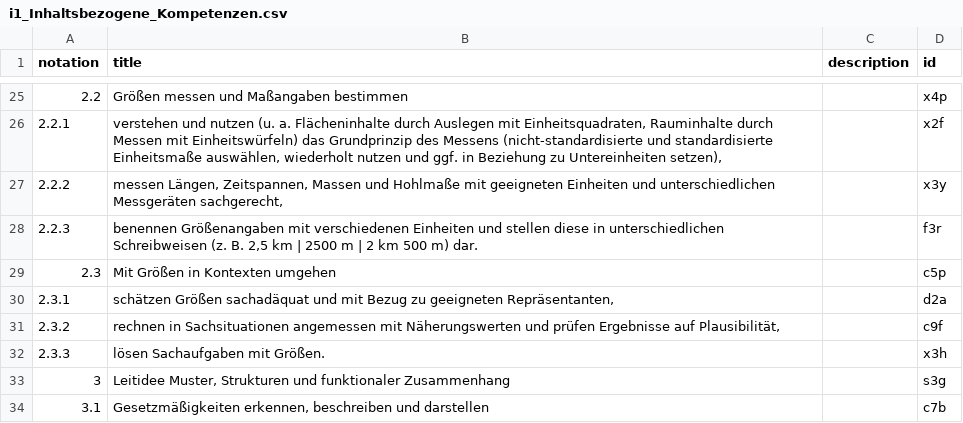
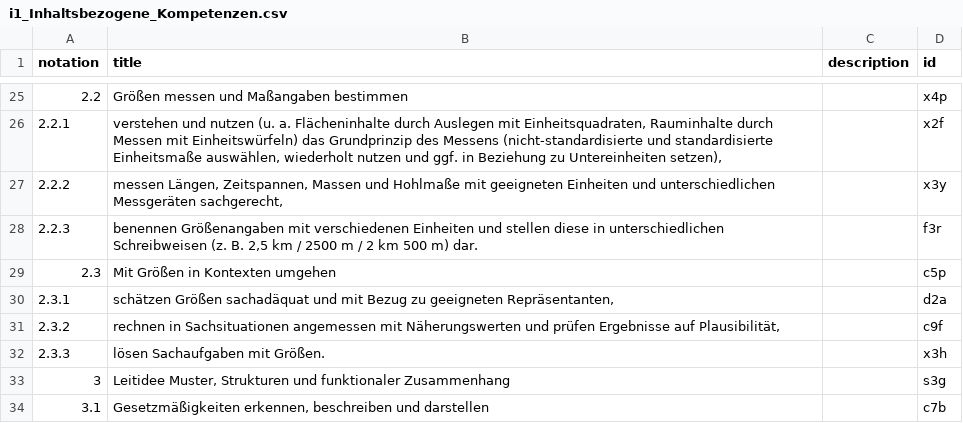
Before and after one commit to iqb-vocabs/v10, a CSV file: csv/i1_Inhaltsbezogene_Kompetenzen.csv, drawn as a sheet; only a part is shown, gaps mark what is left out.

Commit message:
Add github actions

```diff
--- a/csv/i1_Inhaltsbezogene_Kompetenzen.csv
+++ b/csv/i1_Inhaltsbezogene_Kompetenzen.csv
@@ -27,3 +27,3 @@
 "2.2.2","messen Längen, Zeitspannen, Massen und Hohlmaße mit geeigneten Einheiten und unterschiedlichen Messgeräten sachgerecht,","","x3y"
-"2.2.3","benennen Größenangaben mit verschiedenen Einheiten und stellen diese in unterschiedlichen Schreibweisen (z. B. 2,5 km | 2500 m | 2 km 500 m) dar.","","f3r"
+"2.2.3","benennen Größenangaben mit verschiedenen Einheiten und stellen diese in unterschiedlichen Schreibweisen (z. B. 2,5 km / 2500 m / 2 km 500 m) dar.","","f3r"
 "2.3","Mit Größen in Kontexten umgehen","","c5p"
```
